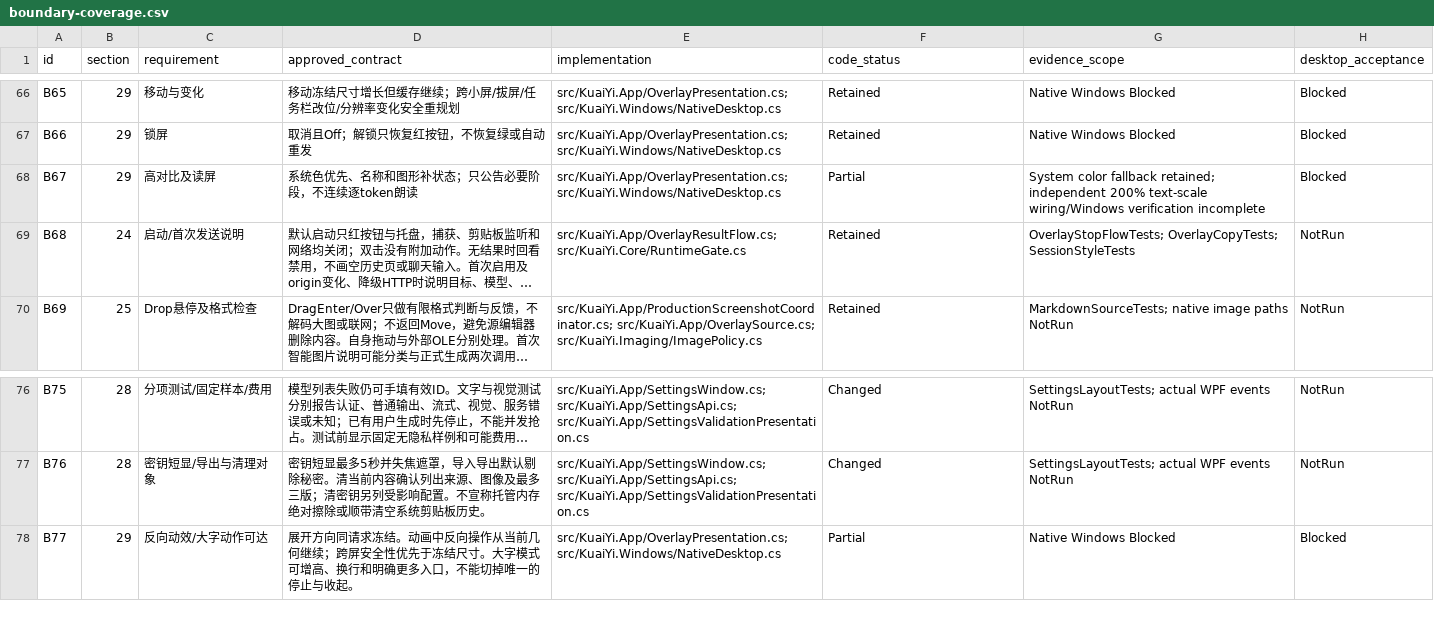
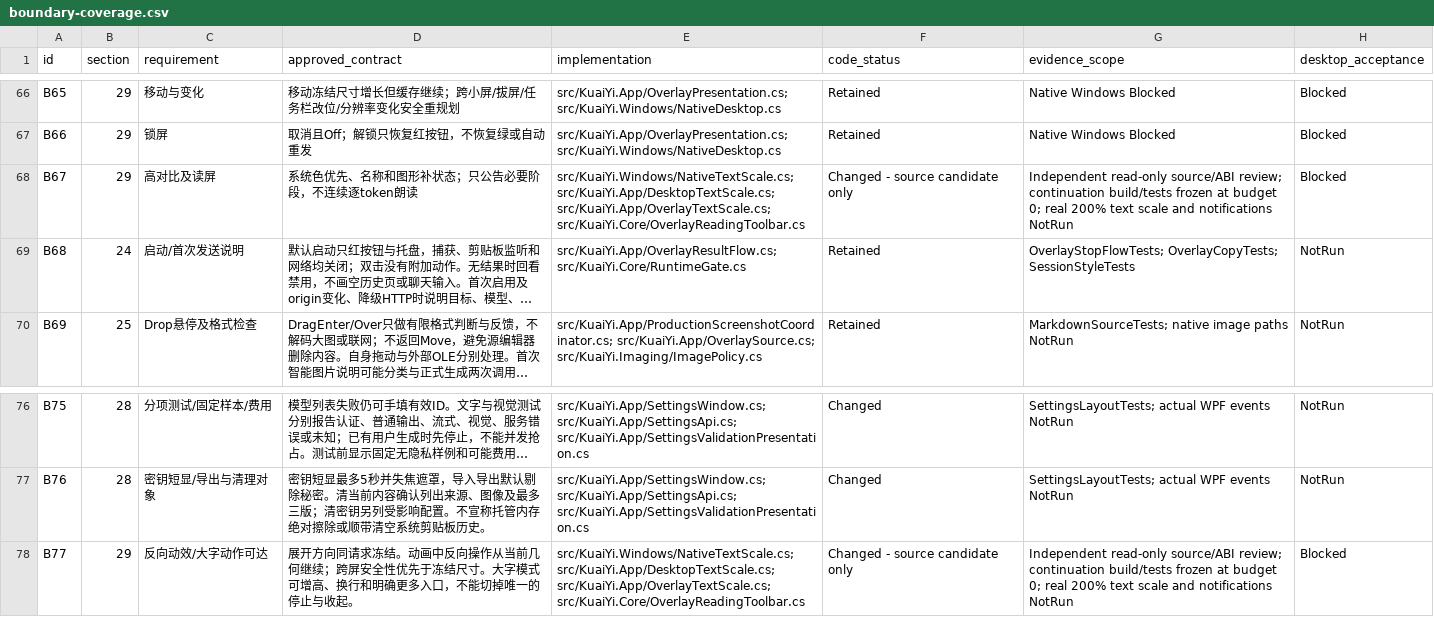
Before and after one commit to T1doo/KuaiYi, a CSV file: docs/test-evidence/frontend-day-2026-11-02/boundary-coverage.csv, drawn as a sheet; only a part is shown, gaps mark what is left out; long unchanged cells end in …; the diff names each change by its address in the sheet, - before the commit and + after, or states it on an @@ line.

Commit message:
feat: wire independent text scaling and adaptive frontend layout

```diff
--- a/docs/test-evidence/frontend-day-2026-11-02/boundary-coverage.csv
+++ b/docs/test-evidence/frontend-day-2026-11-02/boundary-coverage.csv
-E68 (implementation): src/KuaiYi.App/OverlayPresentation.cs; src/KuaiYi.Windows/NativeDesktop.cs
+E68 (implementation): src/KuaiYi.Windows/NativeTextScale.cs; src/KuaiYi.App/DesktopTextScale.cs; src/KuaiYi.App/OverlayTextScale.cs; src/KuaiYi.Core/OverlayReadingToolbar.cs
-F68 (code_status): Partial
+F68 (code_status): Changed - source candidate only
-G68 (evidence_scope): System color fallback retained; independent 200% text-scale wiring/Windows verification incomplete
+G68 (evidence_scope): Independent read-only source/ABI review; continuation build/tests frozen at budget 0; real 200% text scale and notifications NotRun
-E78 (implementation): src/KuaiYi.App/OverlayPresentation.cs; src/KuaiYi.Windows/NativeDesktop.cs
+E78 (implementation): src/KuaiYi.Windows/NativeTextScale.cs; src/KuaiYi.App/DesktopTextScale.cs; src/KuaiYi.App/OverlayTextScale.cs; src/KuaiYi.Core/OverlayReadingToolbar.cs
-F78 (code_status): Partial
+F78 (code_status): Changed - source candidate only
-G78 (evidence_scope): Native Windows Blocked
+G78 (evidence_scope): Independent read-only source/ABI review; continuation build/tests frozen at budget 0; real 200% text scale and notifications NotRun
```
Also changed, not shown: 33 other files.
